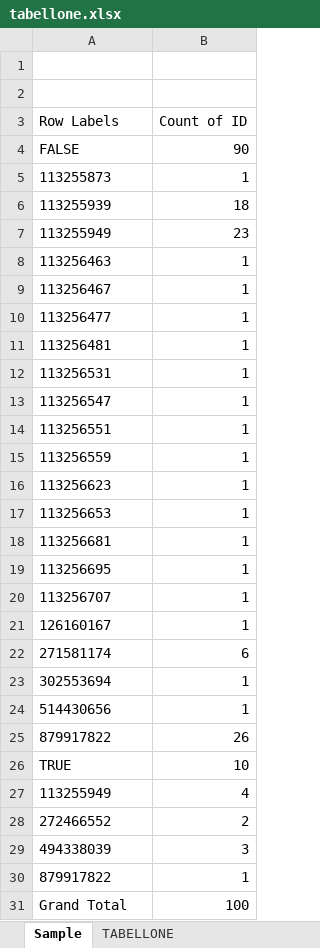
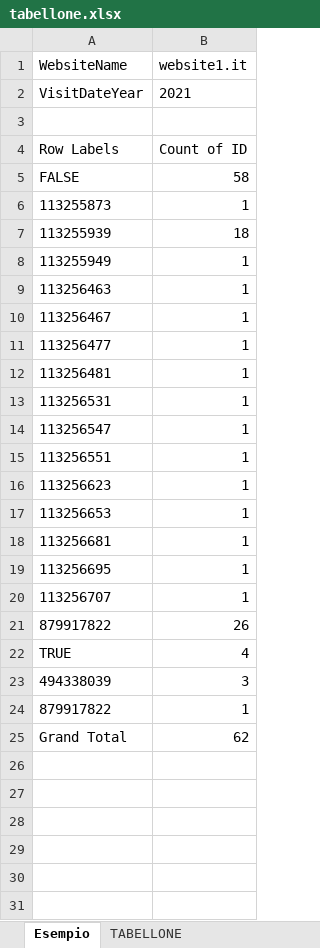
Before and after one commit to maurizioprazzoli/GIA_313418, an Excel workbook: tabellone.xlsx, sheet Esempio, drawn as a sheet; values as stored, in another font and other column widths than the file's, no borders; removed rows and columns are numbered as before the commit, all else as after; the diff names each change by its address in the sheet, - before the commit and + after, or states it on an @@ line.

Commit message:
Add files via upload

```diff
--- a/tabellone.xlsx (sheet Esempio)
+++ b/tabellone.xlsx (sheet Esempio)
-sheet tab: Sample
+sheet tab: Esempio
-row 1: (empty)
+row 1: WebsiteName | website1.it
+row 2: VisitDateYear | 2021
-B5 (website1.it): 90
+B5 (website1.it): 58
-B8 (website1.it): 23
+B8 (website1.it): 1
-row 15: 113256559 | 1
-row 21: 126160167 | 1
-row 22: 271581174 | 6
-row 23: 302553694 | 1
-row 24: 514430656 | 1
-B22 (website1.it): 10
+B22 (website1.it): 4
-row 27: 113255949 | 4
-row 28: 272466552 | 2
-B25 (website1.it): 100
+B25 (website1.it): 62
```
